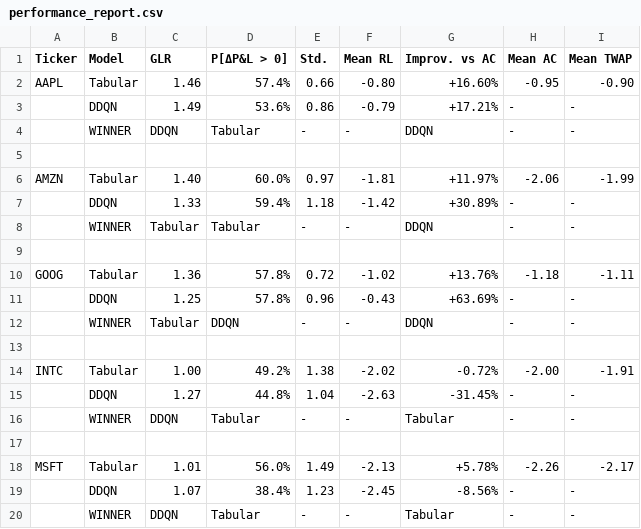
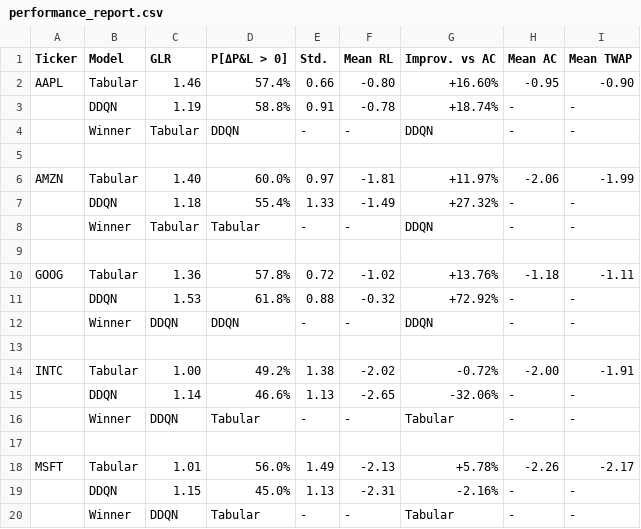
Before and after one commit to eddiesung111/optimal-execution-rl, a CSV file: results/performance_report.csv, drawn as a sheet.

```diff
--- a/results/performance_report.csv
+++ b/results/performance_report.csv
@@ -2,19 +2,19 @@ Ticker,Model,GLR,P[ΔP&L > 0],Std.,Mean RL,Improv. vs AC,Mean AC,Mean TWAP
 AAPL,Tabular,1.46,57.4%,0.66,-0.80,+16.60%,-0.95,-0.90
-,DDQN,1.49,53.6%,0.86,-0.79,+17.21%,-,-
-,WINNER,DDQN,Tabular,-,-,DDQN,-,-
+,DDQN,1.19,58.8%,0.91,-0.78,+18.74%,-,-
+,Winner,Tabular,DDQN,-,-,DDQN,-,-
 ,,,,,,,,
 AMZN,Tabular,1.40,60.0%,0.97,-1.81,+11.97%,-2.06,-1.99
-,DDQN,1.33,59.4%,1.18,-1.42,+30.89%,-,-
-,WINNER,Tabular,Tabular,-,-,DDQN,-,-
+,DDQN,1.18,55.4%,1.33,-1.49,+27.32%,-,-
+,Winner,Tabular,Tabular,-,-,DDQN,-,-
 ,,,,,,,,
 GOOG,Tabular,1.36,57.8%,0.72,-1.02,+13.76%,-1.18,-1.11
-,DDQN,1.25,57.8%,0.96,-0.43,+63.69%,-,-
-,WINNER,Tabular,DDQN,-,-,DDQN,-,-
+,DDQN,1.53,61.8%,0.88,-0.32,+72.92%,-,-
+,Winner,DDQN,DDQN,-,-,DDQN,-,-
 ,,,,,,,,
 INTC,Tabular,1.00,49.2%,1.38,-2.02,-0.72%,-2.00,-1.91
-,DDQN,1.27,44.8%,1.04,-2.63,-31.45%,-,-
-,WINNER,DDQN,Tabular,-,-,Tabular,-,-
+,DDQN,1.14,46.6%,1.13,-2.65,-32.06%,-,-
+,Winner,DDQN,Tabular,-,-,Tabular,-,-
 ,,,,,,,,
 MSFT,Tabular,1.01,56.0%,1.49,-2.13,+5.78%,-2.26,-2.17
-,DDQN,1.07,38.4%,1.23,-2.45,-8.56%,-,-
-,WINNER,DDQN,Tabular,-,-,Tabular,-,-
+,DDQN,1.15,45.0%,1.13,-2.31,-2.16%,-,-
+,Winner,DDQN,Tabular,-,-,Tabular,-,-
```
Also changed, not shown: 14 other files.
